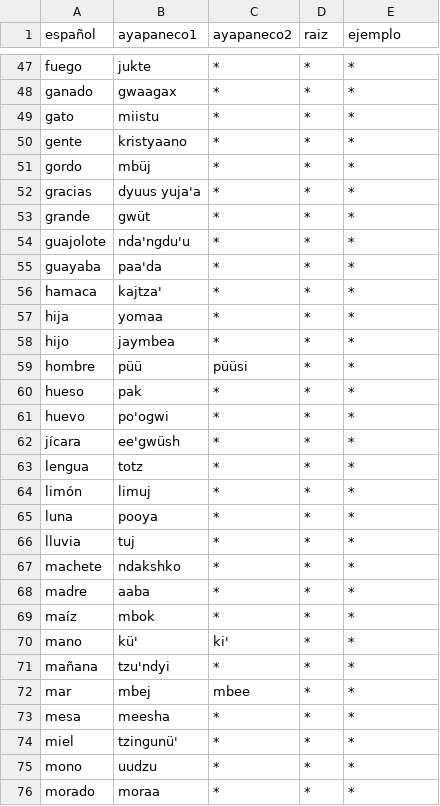
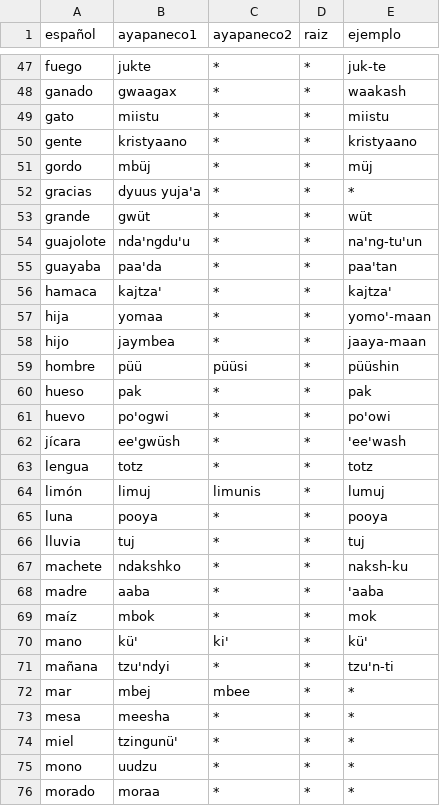
Before and after one commit to jhon-ran/ayapabot, a CSV file: db/dictionary.csv, drawn as a sheet; only a part is shown, gaps mark what is left out; the diff covers the shown part only; the diff names each change by its address in the sheet, - before the commit and + after, or states it on an @@ line.

```diff
--- a/db/dictionary.csv
+++ b/db/dictionary.csv
-E47 (ejemplo): *
+E47 (ejemplo): juk-te
-E48 (ejemplo): *
+E48 (ejemplo): waakash
-E49 (ejemplo): *
+E49 (ejemplo): miistu
-E50 (ejemplo): *
+E50 (ejemplo): kristyaano
-E51 (ejemplo): *
+E51 (ejemplo): müj
-E53 (ejemplo): *
+E53 (ejemplo): wüt
-E54 (ejemplo): *
+E54 (ejemplo): na'ng-tu'un
-E55 (ejemplo): *
+E55 (ejemplo): paa'tan
-E56 (ejemplo): *
+E56 (ejemplo): kajtza'
-E57 (ejemplo): *
+E57 (ejemplo): yomo'-maan
-E58 (ejemplo): *
+E58 (ejemplo): jaaya-maan
-E59 (ejemplo): *
+E59 (ejemplo): püüshin
-E60 (ejemplo): *
+E60 (ejemplo): pak
-E61 (ejemplo): *
+E61 (ejemplo): po'owi
-E62 (ejemplo): *
+E62 (ejemplo): 'ee'wash
-E63 (ejemplo): *
+E63 (ejemplo): totz
-C64 (ayapaneco2): *
+C64 (ayapaneco2): limunis
-E64 (ejemplo): *
+E64 (ejemplo): lumuj
-E65 (ejemplo): *
+E65 (ejemplo): pooya
-E66 (ejemplo): *
+E66 (ejemplo): tuj
-E67 (ejemplo): *
+E67 (ejemplo): naksh-ku
-E68 (ejemplo): *
+E68 (ejemplo): 'aaba
-E69 (ejemplo): *
+E69 (ejemplo): mok
-E70 (ejemplo): *
+E70 (ejemplo): kü'
-E71 (ejemplo): *
+E71 (ejemplo): tzu'n-ti
```
Also changed, not shown: 26 edited cells elsewhere in this file.
